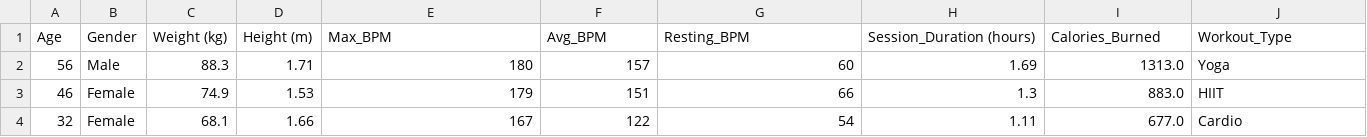
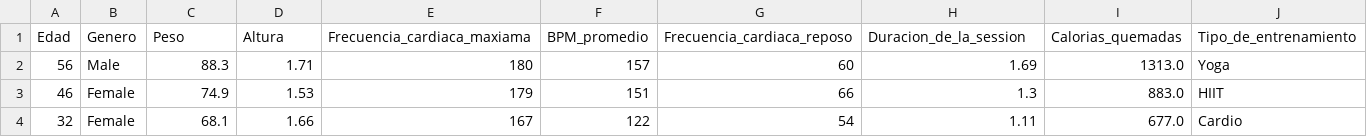
Before and after one commit to robin-creator64/EstadisticaInferencial2026A, a CSV file: Unidad_02/gym_members/gym_members_exercise_tracking.csv, drawn as a sheet; only a part is shown; removed rows and columns are numbered as before the commit, all else as after; rows hold the shown columns only; the diff names each change by its address in the sheet, - before the commit and + after, or states it on an @@ line.

Commit message:
Translate CSV headers from English to Spanish

```diff
--- a/Unidad_02/gym_members/gym_members_exercise_tracking.csv
+++ b/Unidad_02/gym_members/gym_members_exercise_tracking.csv
-row 1: Age | Gender | Weight (kg) | Height (m) | Max_BPM | Avg_BPM | Resting_BPM | Session_Duration (hours) | Calories_Burned | Workout_Type
+row 1: Edad | Genero | Peso | Altura | Frecuencia_cardiaca_maxiama | BPM_promedio | Frecuencia_cardiaca_reposo | Duracion_de_la_session | Calorias_quemadas | Tipo_de_entrenamiento
```
